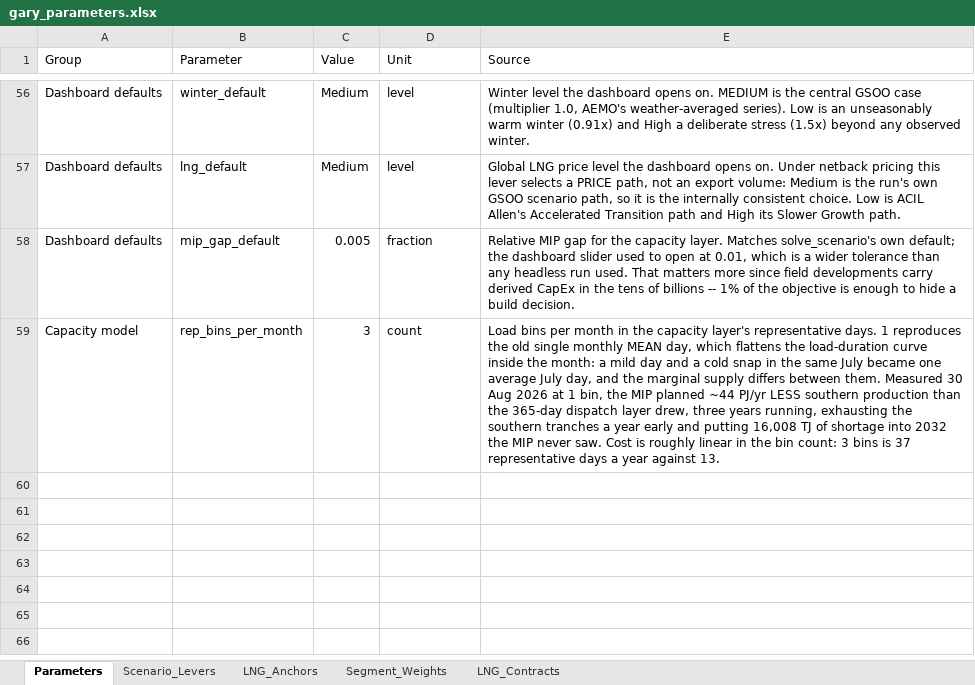
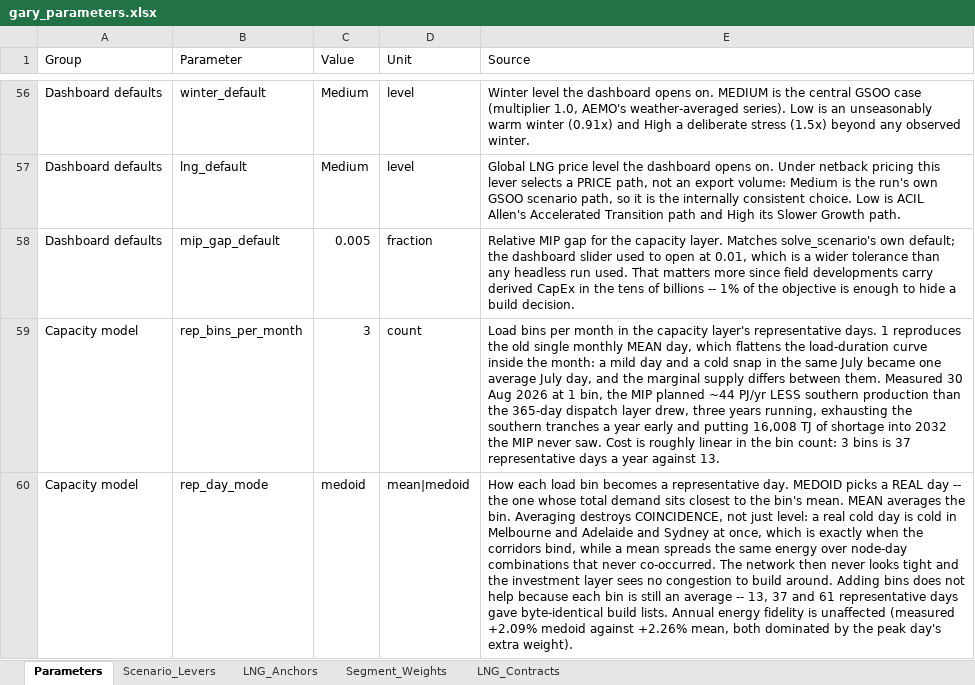
Before and after one commit to mhs795/GARY-gas-allocation-and-regional-yield, an Excel workbook: src/data/gary_parameters.xlsx, sheet Parameters, drawn as a sheet; only a part is shown, gaps mark what is left out; values as stored, in another font and other column widths than the file's, no borders; the diff names each change by its address in the sheet, - before the commit and + after, or states it on an @@ line.

```diff
--- a/src/data/gary_parameters.xlsx (sheet Parameters)
+++ b/src/data/gary_parameters.xlsx (sheet Parameters)
+row 60: Capacity model | rep_day_mode | medoid | mean|medoid | How each load bin becomes a representative day. MEDOID picks a REAL day -- the one whose total demand sits closest to the bin's mean. MEAN averages the bin. Averaging destroys COINCIDENCE, not just level: a real cold day is cold in Melbourne and Adelaide and Sydney at once, which is exactly when the corridors bind, while a mean spreads the same energy over node-day combinations that never co-occurred. The network then never looks tight and the investment layer sees no congestion to build around. Adding bins does not help because each bin is still an average -- 13, 37 and 61 representative days gave byte-identical build lists. Annual energy fidelity is unaffected (measured +2.09% medoid against +2.26% mean, both dominated by the peak day's extra weight).
```
Also changed, not shown: 2 other files.
